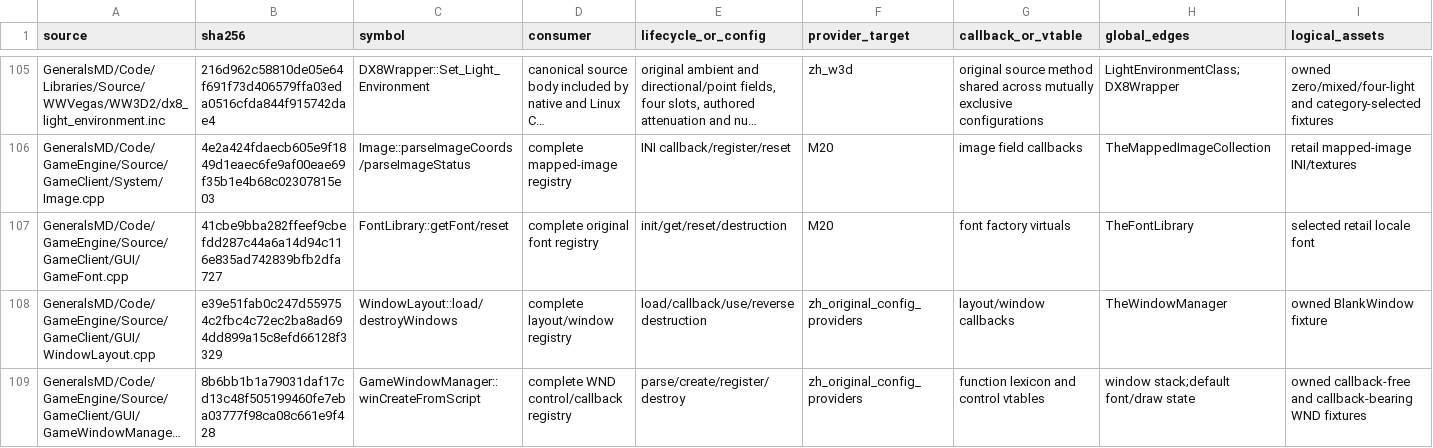
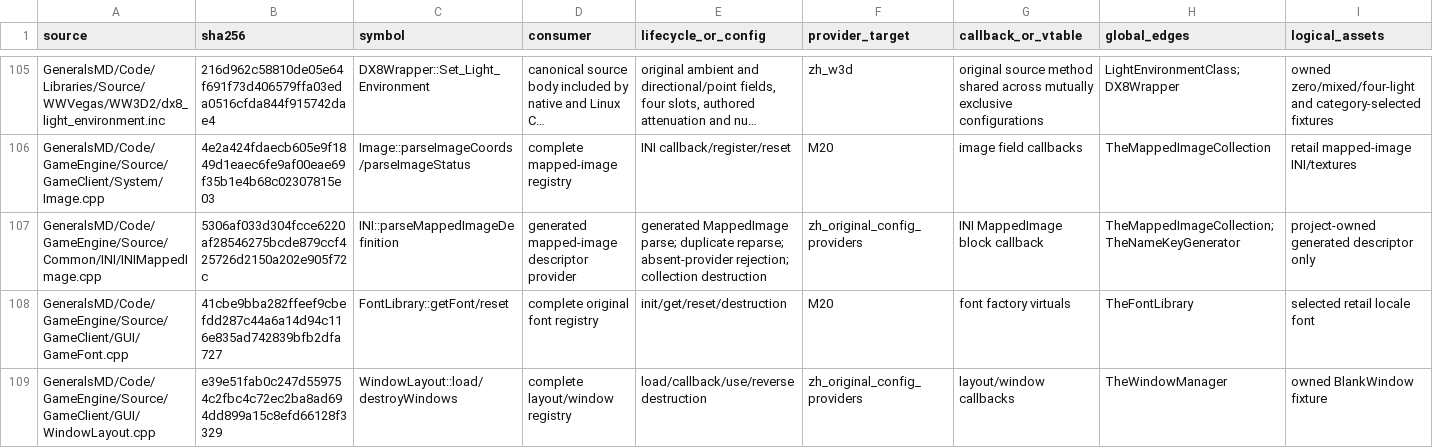
Before and after one commit to mrworf/CnC_Generals_Zero_Hour, a TSV file: docs/original-runtime-dependency-ledger.tsv, drawn as a sheet; only a part is shown, gaps mark what is left out; the shorter side is filled out with more unchanged rows; long unchanged cells end in …; rows hold the shown columns only; the diff names each change by its address in the sheet, - before the commit and + after, or states it on an @@ line.

Commit message:
delivery: M22 slice 08E1B1 mapped-image provider

```diff
--- a/docs/original-runtime-dependency-ledger.tsv
+++ b/docs/original-runtime-dependency-ledger.tsv
+row 107: GeneralsMD/Code/GameEngine/Source/Common/INI/INIMappedImage.cpp | 5306af033d304fcce6220af28546275bcde879ccf425726d2150a202e905f72c | INI::parseMappedImageDefinition | generated mapped-image descriptor provider | generated MappedImage parse; duplicate reparse; absent-provider rejection; collection destruction | zh_original_config_providers | INI MappedImage block callback | TheMappedImageCollection;TheNameKeyGenerator | project-owned generated descriptor only
```
Also changed, not shown: 9 other files.
